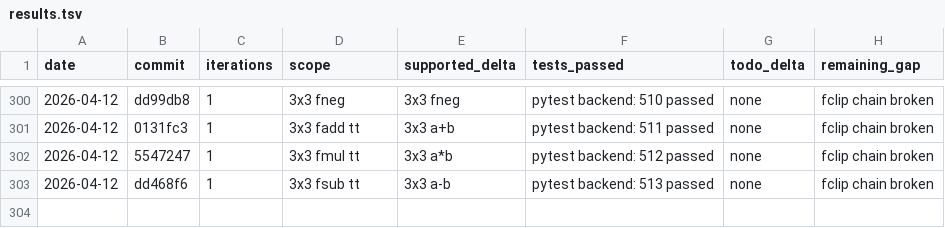
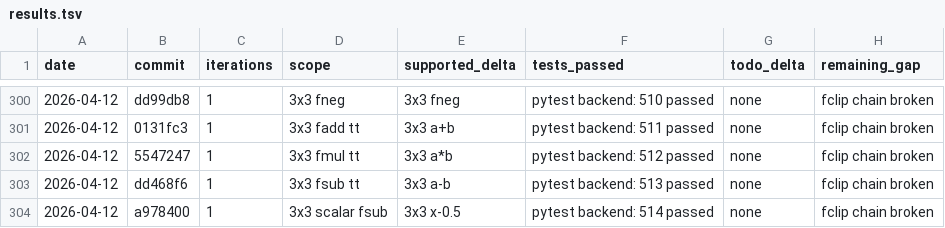
Before and after one commit to hanw/tinytpu, a TSV file: results.tsv, drawn as a sheet; only a part is shown, gaps mark what is left out.

Commit message:
tinytpu: add 3x3 float scalar-sub coverage

```diff
--- a/results.tsv
+++ b/results.tsv
@@ -303 +303,2 @@ date	commit	iterations	scope	supported_delta	tests_passed	todo_delta	remaining_g
 2026-04-12	dd468f6	1	3x3 fsub tt	3x3 a-b	pytest backend: 513 passed	none	fclip chain broken
+2026-04-12	a978400	1	3x3 scalar fsub	3x3 x-0.5	pytest backend: 514 passed	none	fclip chain broken
```
Also changed, not shown: 1 other file.
